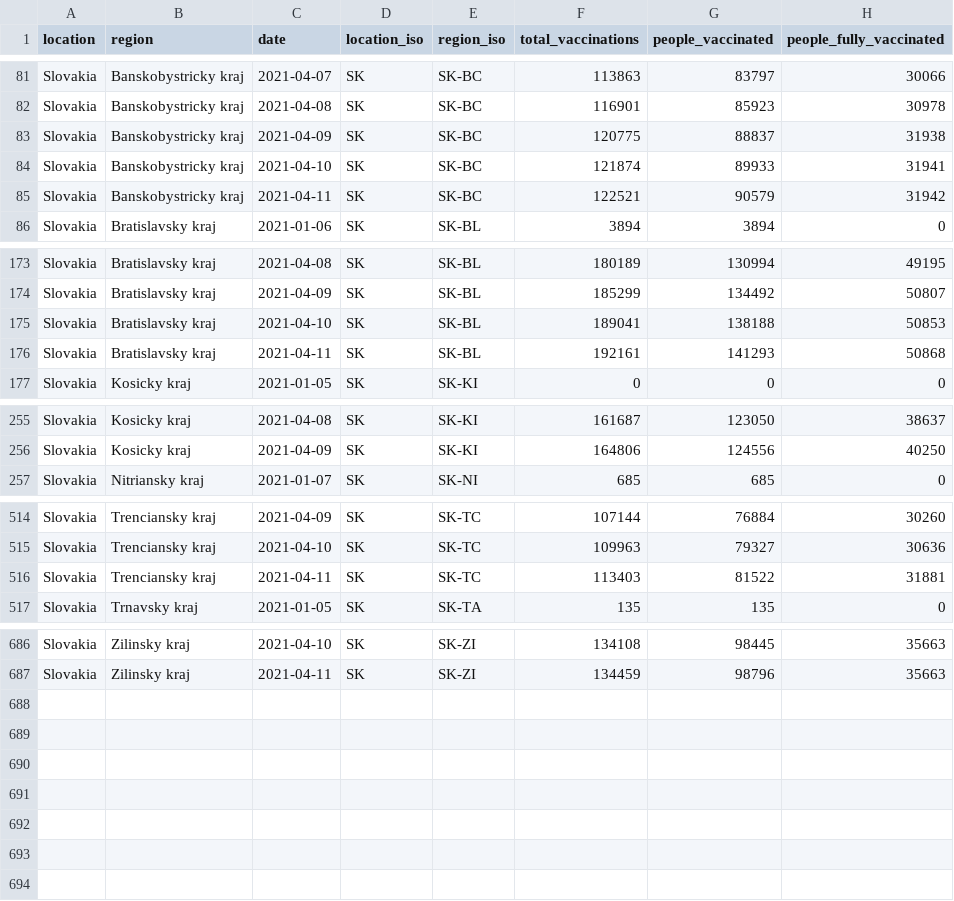
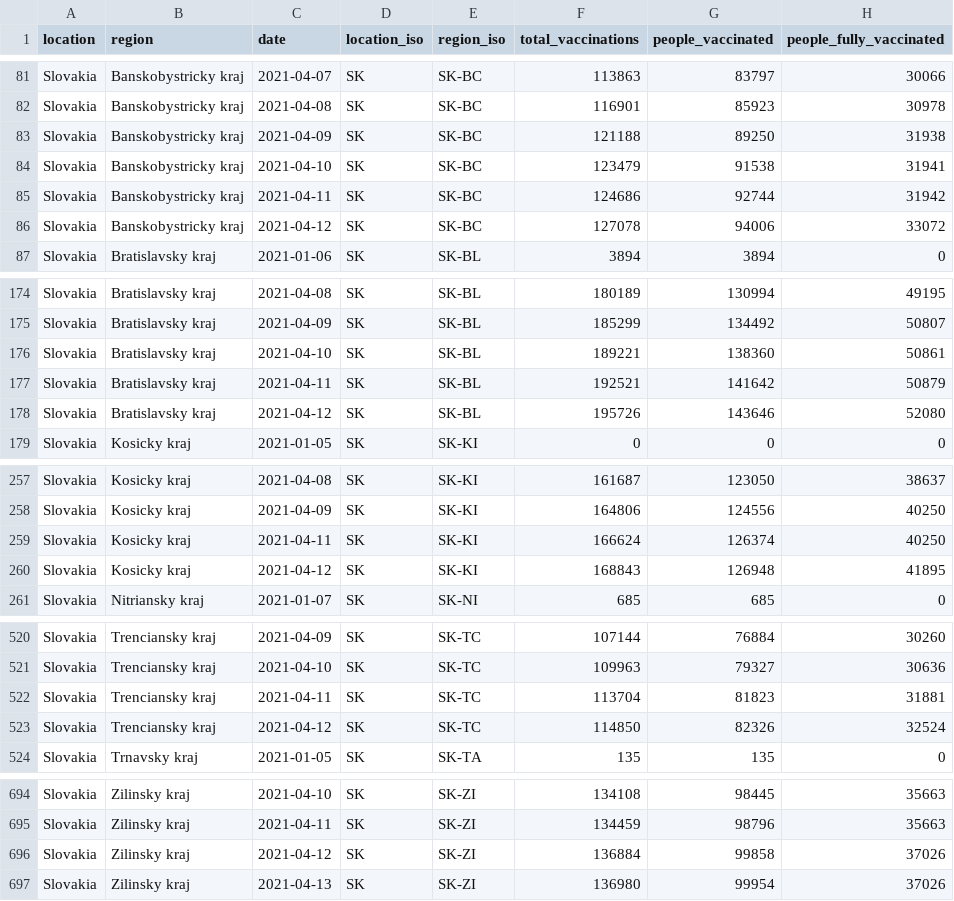
Before and after one commit to sociepy/covid19-vaccination-subnational, a CSV file: data/countries/Slovakia.csv, drawn as a sheet; only a part is shown, gaps mark what is left out; the diff covers the shown part only.

```diff
--- a/data/countries/Slovakia.csv
+++ b/data/countries/Slovakia.csv
@@ -82,5 +82,6 @@ Slovakia,Banskobystricky kraj,2021-04-07,SK,SK-BC,113863,83797,30066
 Slovakia,Banskobystricky kraj,2021-04-08,SK,SK-BC,116901,85923,30978
-Slovakia,Banskobystricky kraj,2021-04-09,SK,SK-BC,120775,88837,31938
-Slovakia,Banskobystricky kraj,2021-04-10,SK,SK-BC,121874,89933,31941
-Slovakia,Banskobystricky kraj,2021-04-11,SK,SK-BC,122521,90579,31942
+Slovakia,Banskobystricky kraj,2021-04-09,SK,SK-BC,121188,89250,31938
+Slovakia,Banskobystricky kraj,2021-04-10,SK,SK-BC,123479,91538,31941
+Slovakia,Banskobystricky kraj,2021-04-11,SK,SK-BC,124686,92744,31942
+Slovakia,Banskobystricky kraj,2021-04-12,SK,SK-BC,127078,94006,33072
 Slovakia,Bratislavsky kraj,2021-01-06,SK,SK-BL,3894,3894,0
@@ -174,4 +175,5 @@ Slovakia,Bratislavsky kraj,2021-04-08,SK,SK-BL,180189,130994,49195
 Slovakia,Bratislavsky kraj,2021-04-09,SK,SK-BL,185299,134492,50807
-Slovakia,Bratislavsky kraj,2021-04-10,SK,SK-BL,189041,138188,50853
-Slovakia,Bratislavsky kraj,2021-04-11,SK,SK-BL,192161,141293,50868
+Slovakia,Bratislavsky kraj,2021-04-10,SK,SK-BL,189221,138360,50861
+Slovakia,Bratislavsky kraj,2021-04-11,SK,SK-BL,192521,141642,50879
+Slovakia,Bratislavsky kraj,2021-04-12,SK,SK-BL,195726,143646,52080
 Slovakia,Kosicky kraj,2021-01-05,SK,SK-KI,0,0,0
@@ -256,2 +258,4 @@ Slovakia,Kosicky kraj,2021-04-08,SK,SK-KI,161687,123050,38637
 Slovakia,Kosicky kraj,2021-04-09,SK,SK-KI,164806,124556,40250
+Slovakia,Kosicky kraj,2021-04-11,SK,SK-KI,166624,126374,40250
+Slovakia,Kosicky kraj,2021-04-12,SK,SK-KI,168843,126948,41895
 Slovakia,Nitriansky kraj,2021-01-07,SK,SK-NI,685,685,0
@@ -515,3 +521,4 @@ Slovakia,Trenciansky kraj,2021-04-09,SK,SK-TC,107144,76884,30260
 Slovakia,Trenciansky kraj,2021-04-10,SK,SK-TC,109963,79327,30636
-Slovakia,Trenciansky kraj,2021-04-11,SK,SK-TC,113403,81522,31881
+Slovakia,Trenciansky kraj,2021-04-11,SK,SK-TC,113704,81823,31881
+Slovakia,Trenciansky kraj,2021-04-12,SK,SK-TC,114850,82326,32524
 Slovakia,Trnavsky kraj,2021-01-05,SK,SK-TA,135,135,0
@@ -687 +695,3 @@ Slovakia,Zilinsky kraj,2021-04-10,SK,SK-ZI,134108,98445,35663
 Slovakia,Zilinsky kraj,2021-04-11,SK,SK-ZI,134459,98796,35663
+Slovakia,Zilinsky kraj,2021-04-12,SK,SK-ZI,136884,99858,37026
+Slovakia,Zilinsky kraj,2021-04-13,SK,SK-ZI,136980,99954,37026
```
Also changed, not shown: 3 added rows elsewhere in this file, data/countries/Finland.csv, data/countries/Germany.csv, 34 other files.
